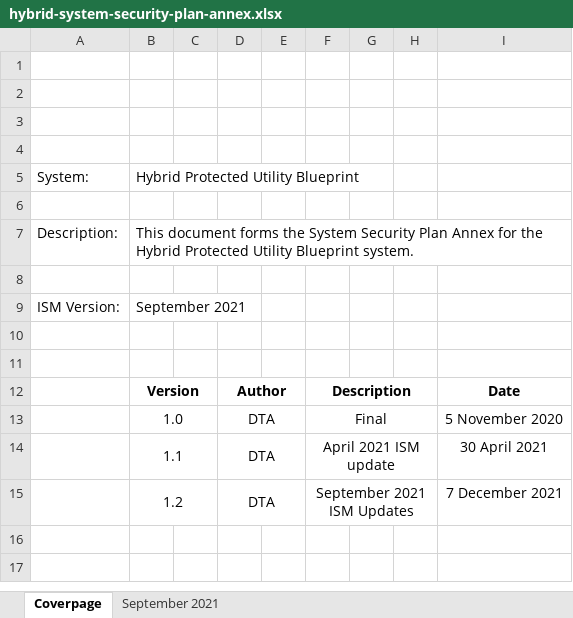
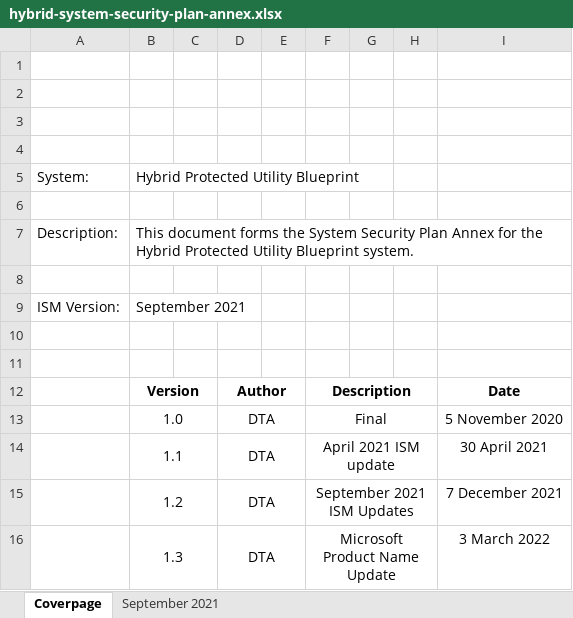
Before and after one commit to ASD-Blueprint/desktop.gov.au, an Excel workbook: assets/files/security/hybrid-system-security-plan-annex.xlsx, sheet Coverpage, drawn as a sheet; values as stored, in another font and other column widths than the file's, no borders; charts and pictures not drawn; the diff names each change by its address in the sheet, - before the commit and + after, or states it on an @@ line.

Commit message:
Microsoft Product Name Updates
Updates to Microsoft product names across the entire Blueprint.

```diff
--- a/assets/files/security/hybrid-system-security-plan-annex.xlsx (sheet Coverpage)
+++ b/assets/files/security/hybrid-system-security-plan-annex.xlsx (sheet Coverpage)
+row 16:  | 1.3 |  | DTA |  | Microsoft Product Name Update |  |  | 3 March 2022
```
Also changed, not shown: sheet September 2021, assets/files/security/system-security-plan-annex.xlsx, 12 other files.
